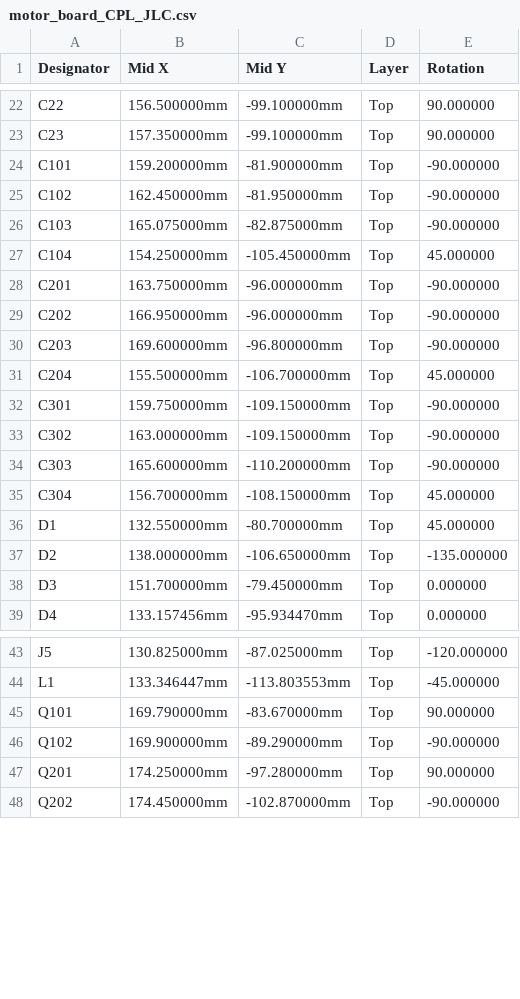
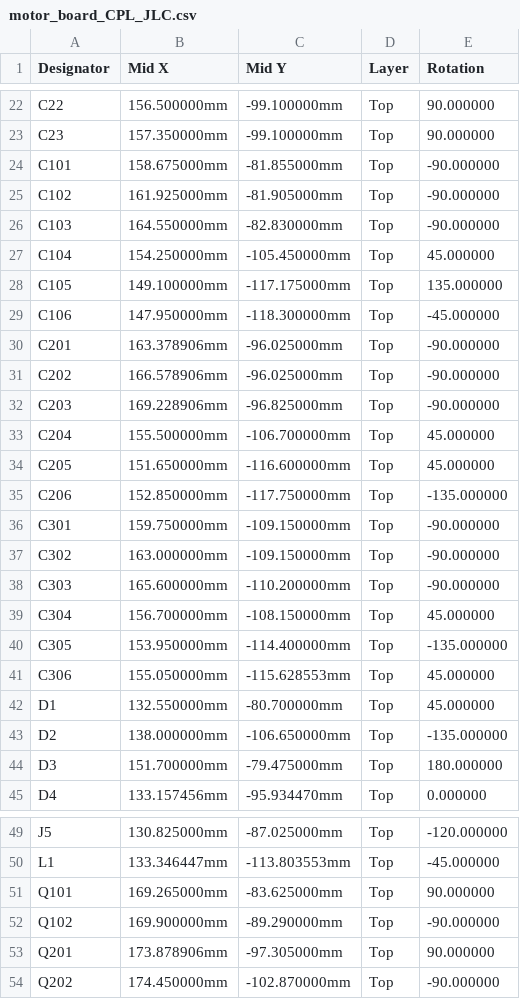
Before and after one commit to mungoP/ZABKA, a CSV file: pcb/motor_board_jlc/motor_board_CPL_JLC.csv, drawn as a sheet; only a part is shown, gaps mark what is left out; the diff covers the shown part only.

```diff
--- a/pcb/motor_board_jlc/motor_board_CPL_JLC.csv
+++ b/pcb/motor_board_jlc/motor_board_CPL_JLC.csv
@@ -23,10 +23,14 @@ C22,156.500000mm,-99.100000mm,Top,90.000000
 C23,157.350000mm,-99.100000mm,Top,90.000000
-C101,159.200000mm,-81.900000mm,Top,-90.000000
-C102,162.450000mm,-81.950000mm,Top,-90.000000
-C103,165.075000mm,-82.875000mm,Top,-90.000000
+C101,158.675000mm,-81.855000mm,Top,-90.000000
+C102,161.925000mm,-81.905000mm,Top,-90.000000
+C103,164.550000mm,-82.830000mm,Top,-90.000000
 C104,154.250000mm,-105.450000mm,Top,45.000000
-C201,163.750000mm,-96.000000mm,Top,-90.000000
-C202,166.950000mm,-96.000000mm,Top,-90.000000
-C203,169.600000mm,-96.800000mm,Top,-90.000000
+C105,149.100000mm,-117.175000mm,Top,135.000000
+C106,147.950000mm,-118.300000mm,Top,-45.000000
+C201,163.378906mm,-96.025000mm,Top,-90.000000
+C202,166.578906mm,-96.025000mm,Top,-90.000000
+C203,169.228906mm,-96.825000mm,Top,-90.000000
 C204,155.500000mm,-106.700000mm,Top,45.000000
+C205,151.650000mm,-116.600000mm,Top,45.000000
+C206,152.850000mm,-117.750000mm,Top,-135.000000
 C301,159.750000mm,-109.150000mm,Top,-90.000000
@@ -35,5 +39,7 @@ C303,165.600000mm,-110.200000mm,Top,-90.000000
 C304,156.700000mm,-108.150000mm,Top,45.000000
+C305,153.950000mm,-114.400000mm,Top,-135.000000
+C306,155.050000mm,-115.628553mm,Top,45.000000
 D1,132.550000mm,-80.700000mm,Top,45.000000
 D2,138.000000mm,-106.650000mm,Top,-135.000000
-D3,151.700000mm,-79.450000mm,Top,0.000000
+D3,151.700000mm,-79.475000mm,Top,180.000000
 D4,133.157456mm,-95.934470mm,Top,0.000000
@@ -44,5 +50,5 @@ J5,130.825000mm,-87.025000mm,Top,-120.000000
 L1,133.346447mm,-113.803553mm,Top,-45.000000
-Q101,169.790000mm,-83.670000mm,Top,90.000000
+Q101,169.265000mm,-83.625000mm,Top,90.000000
 Q102,169.900000mm,-89.290000mm,Top,-90.000000
-Q201,174.250000mm,-97.280000mm,Top,90.000000
+Q201,173.878906mm,-97.305000mm,Top,90.000000
 Q202,174.450000mm,-102.870000mm,Top,-90.000000
```
Also changed, not shown: 37 edited cells elsewhere in this file, pcb/motor_board_jlc/motor_board_BOM_JLC.csv, 24 other files.
